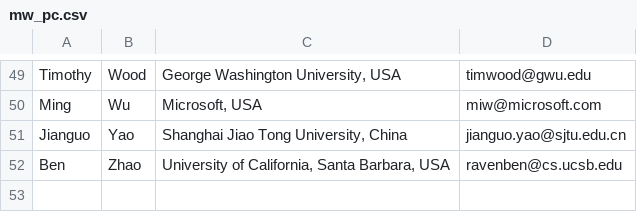
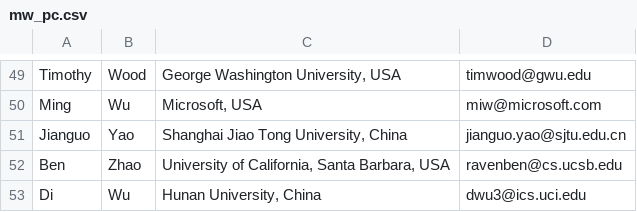
Before and after one commit to middleware2017/middleware2017.github.io, a CSV file: assets/mw_pc.csv, drawn as a sheet; only a part is shown, gaps mark what is left out.

```diff
--- a/assets/mw_pc.csv
+++ b/assets/mw_pc.csv
@@ -52 +52,2 @@ Jianguo,Yao,"Shanghai Jiao Tong University, China",jianguo.yao@sjtu.edu.cn
 Ben,Zhao,"University of California, Santa Barbara, USA",ravenben@cs.ucsb.edu
+Di,Wu,"Hunan University, China",dwu3@ics.uci.edu
```
Also changed, not shown: 1 other file.
